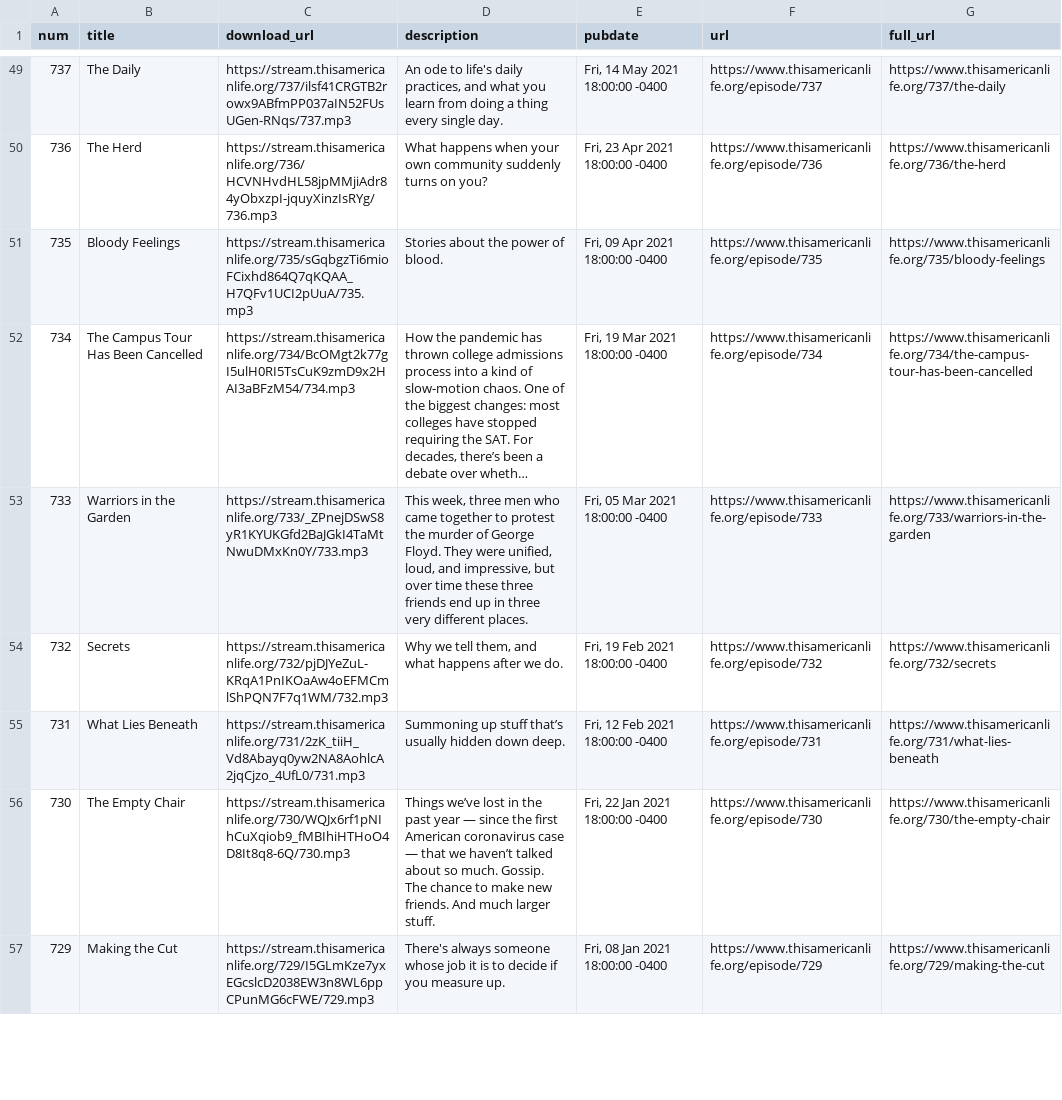
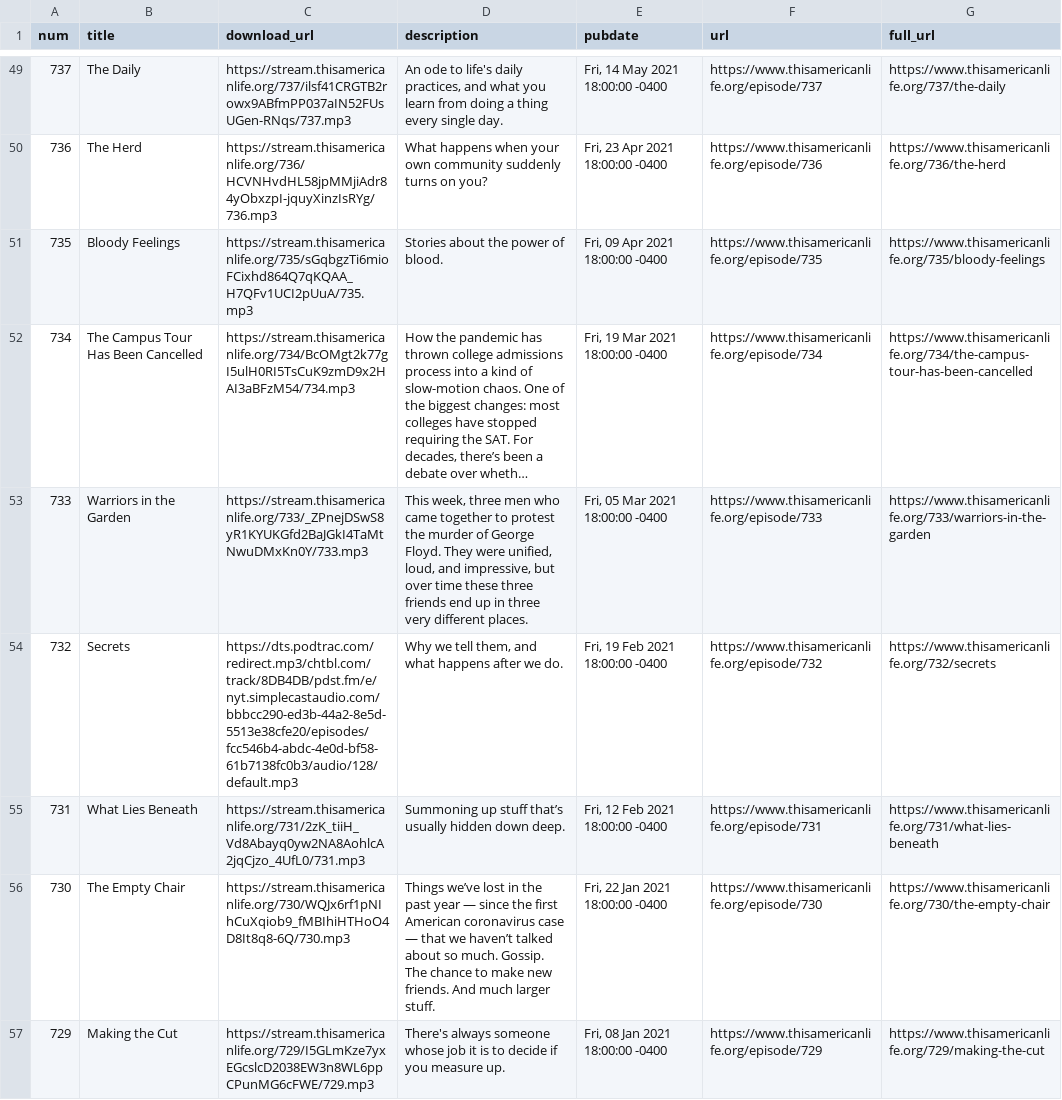
Before and after one commit to dcadata/this-american-life-archive, a CSV file: data/transformed.csv, drawn as a sheet; only a part is shown, gaps mark what is left out; long unchanged cells end in ….

```diff
--- a/data/transformed.csv
+++ b/data/transformed.csv
@@ -53,3 +53,3 @@ num,title,download_url,description,pubdate,url,full_url
 733,Warriors in the Garden,https://stream.thisamericanlife.org/733/_ZPnejDSwS8yR1KYUKGfd2BaJGkI4TaMtNwuDMxKn0Y/733.mp3,"This week, three men who came together to protest the murder of George Floyd. They were unified, loud, and impressive, but over time these three friends end up in three very different places.","Fri, 05 Mar 2021 18:00:00 -0400",https://www.thisamericanlife.org/episode/733,https://www.thisamericanlife.org/733/warriors-in-the-garden
-732,Secrets,https://stream.thisamericanlife.org/732/pjDJYeZuL-KRqA1PnIKOaAw4oEFMCmlShPQN7F7q1WM/732.mp3,"Why we tell them, and what happens after we do.","Fri, 19 Feb 2021 18:00:00 -0400",https://www.thisamericanlife.org/episode/732,https://www.thisamericanlife.org/732/secrets
+732,Secrets,https://dts.podtrac.com/redirect.mp3/chtbl.com/track/8DB4DB/pdst.fm/e/nyt.simplecastaudio.com/bbbcc290-ed3b-44a2-8e5d-5513e38cfe20/episodes/fcc546b4-abdc-4e0d-bf58-61b7138fc0b3/audio/128/default.mp3,"Why we tell them, and what happens after we do.","Fri, 19 Feb 2021 18:00:00 -0400",https://www.thisamericanlife.org/episode/732,https://www.thisamericanlife.org/732/secrets
 731,What Lies Beneath,https://stream.thisamericanlife.org/731/2zK_tiiH_Vd8Abayq0yw2NA8AohlcA2jqCjzo_4UfL0/731.mp3,Summoning up stuff that’s usually hidden down deep.,"Fri, 12 Feb 2021 18:00:00 -0400",https://www.thisamericanlife.org/episode/731,https://www.thisamericanlife.org/731/what-lies-beneath
```
Also changed, not shown: data/raw.csv, 1 other file.
